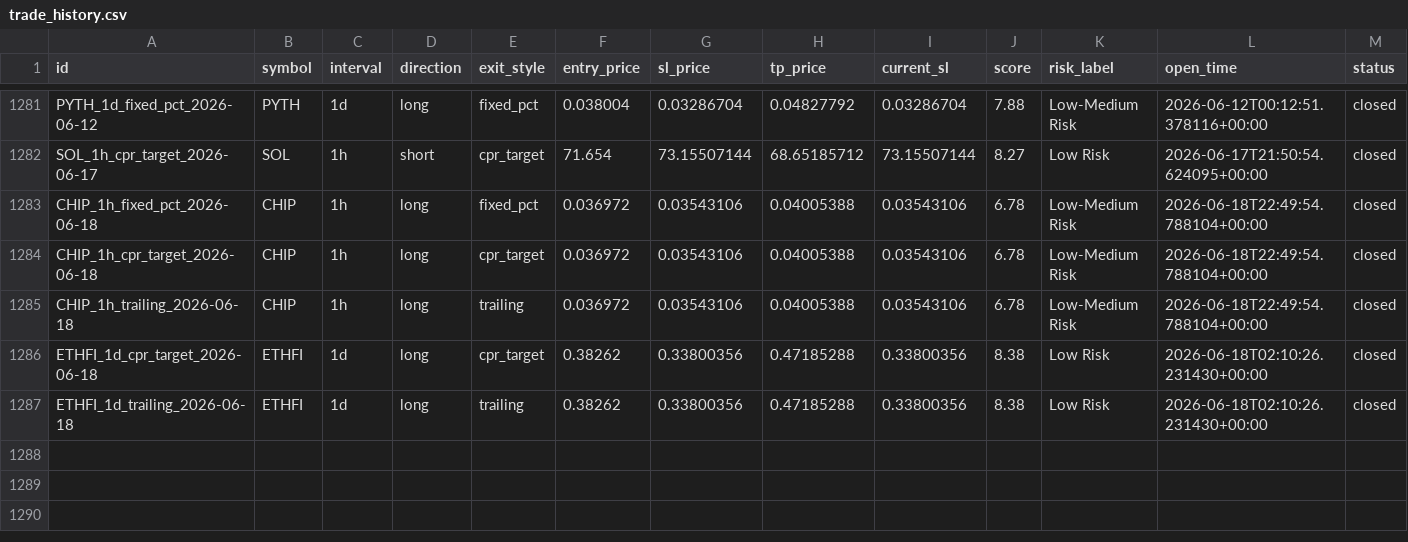
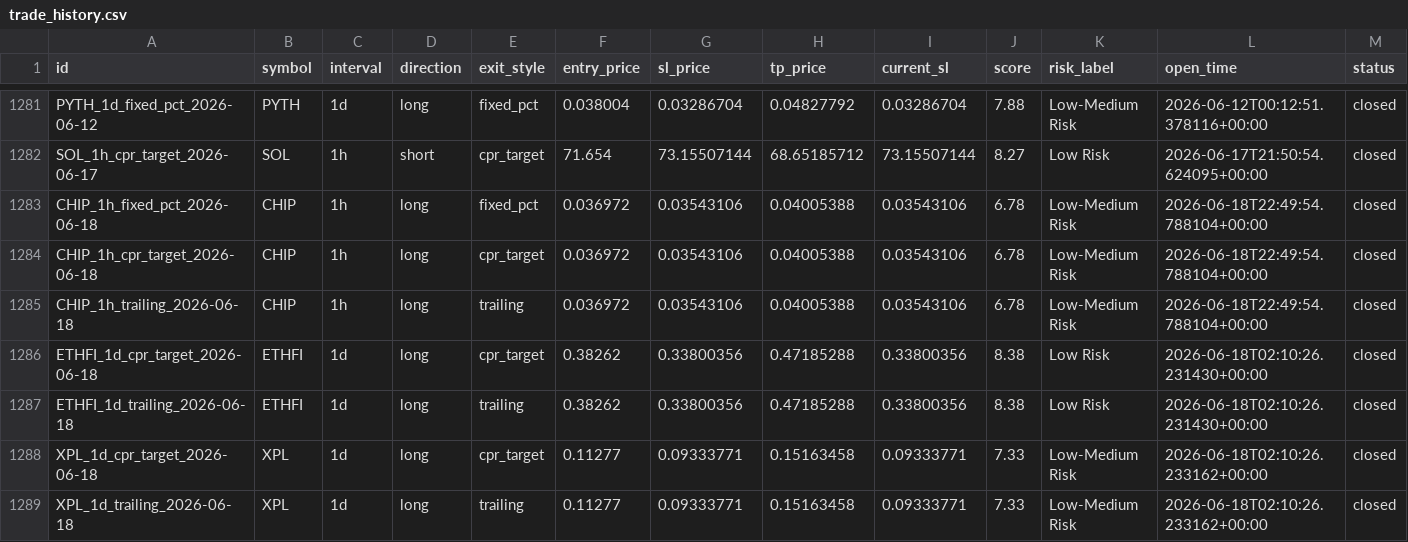
Before and after one commit to raamdhul-star/varam-dynamics-bot, a CSV file: results/paper_trades/trade_history.csv, drawn as a sheet; only a part is shown, gaps mark what is left out; rows hold the shown columns only; the diff names each change by its address in the sheet, - before the commit and + after, or states it on an @@ line.

```diff
--- a/results/paper_trades/trade_history.csv
+++ b/results/paper_trades/trade_history.csv
+row 1288: XPL_1d_cpr_target_2026-06-18 | XPL | 1d | long | cpr_target | 0.11277 | 0.09333771 | 0.15163458 | 0.09333771 | 7.33 | Low-Medium Risk | 2026-06-18T02:10:26.233162+00:00 | closed
+row 1289: XPL_1d_trailing_2026-06-18 | XPL | 1d | long | trailing | 0.11277 | 0.09333771 | 0.15163458 | 0.09333771 | 7.33 | Low-Medium Risk | 2026-06-18T02:10:26.233162+00:00 | closed
```
Also changed, not shown: 1 other file.
